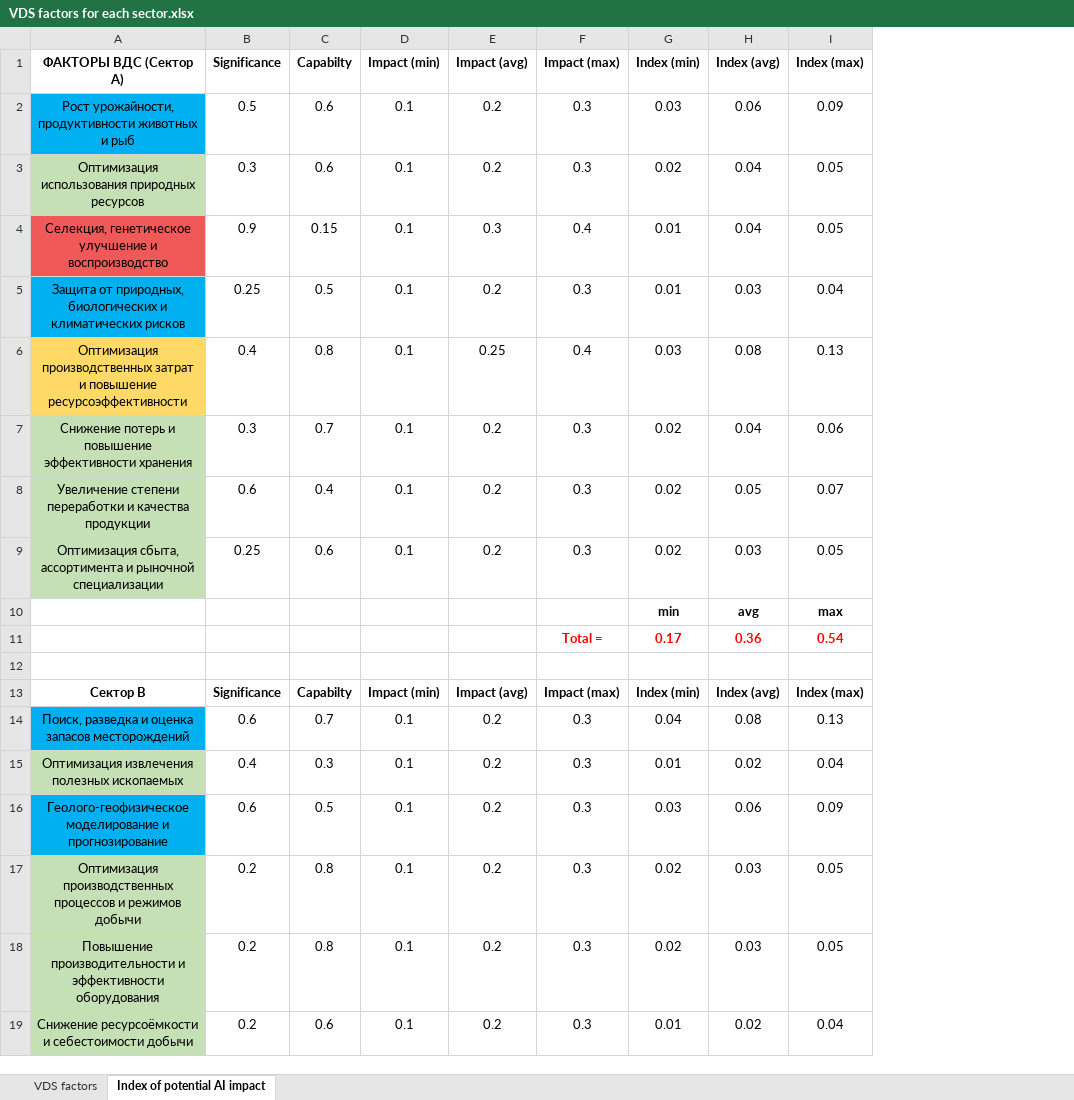
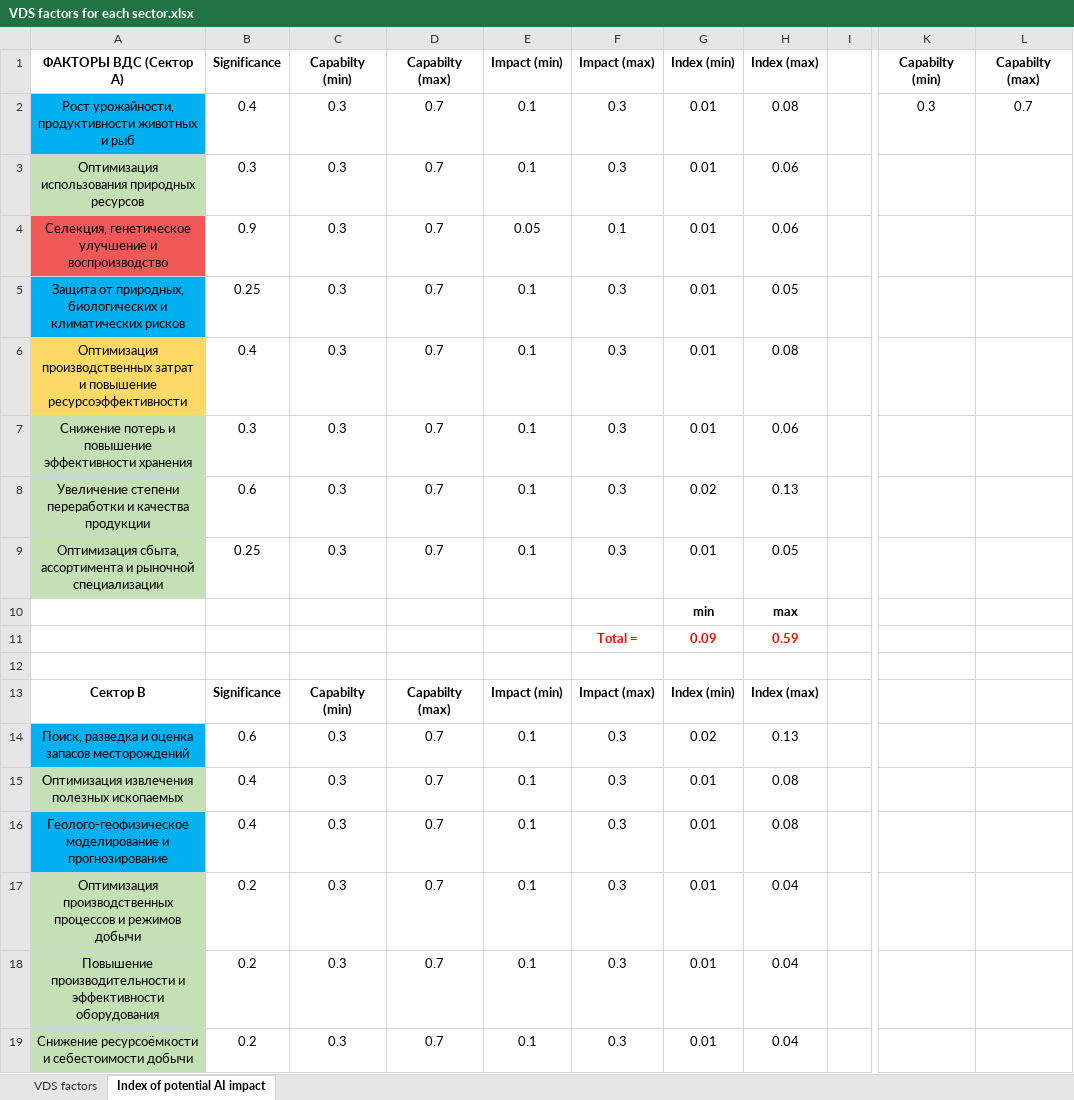
Before and after one commit to aghajanyan/ITMO-3, an Excel workbook: clustering/sepsectors/VDS factors for each sector.xlsx, sheet Index of potential AI impact, drawn as a sheet; only a part is shown, gaps mark what is left out; values as stored, in another font and other column widths than the file's, no borders; removed rows and columns are numbered as before the commit, all else as after; rows hold the shown columns only; the diff covers the shown part only; the diff names each change by its address in the sheet, - before the commit and + after, or states it on an @@ line.

```diff
--- a/clustering/sepsectors/VDS factors for each sector.xlsx (sheet Index of potential AI impact)
+++ b/clustering/sepsectors/VDS factors for each sector.xlsx (sheet Index of potential AI impact)
-column C (Capabilty), rows 2-9: 0.6 | 0.6 | 0.15 | 0.5 | 0.8 | 0.7 | 0.4 | 0.6; rows 13-19: Capabilty | 0.7 | 0.3 | 0.5 | 0.8 | 0.8 | 0.6
+column C (Capabilty (min)), rows 2-9: all 0.3; rows 13-19: Capabilty (min) | 0.3 | 0.3 | 0.3 | 0.3 | 0.3 | 0.3
+column D (Capabilty (max)), rows 2-9: all 0.7; rows 13-19: Capabilty (max) | 0.7 | 0.7 | 0.7 | 0.7 | 0.7 | 0.7
-column E (Impact (avg)), rows 2-9: 0.2 | 0.2 | 0.3 | 0.2 | 0.25 | 0.2 | 0.2 | 0.2; rows 13-19: Impact (avg) | 0.2 | 0.2 | 0.2 | 0.2 | 0.2 | 0.2
-column H (Index (avg)), rows 2-10: 0.06 | 0.04 | 0.04 | 0.03 | 0.08 | 0.04 | 0.05 | 0.03 | avg; rows 13-19: Index (avg) | 0.08 | 0.02 | 0.06 | 0.03 | 0.03 | 0.02
+column I, empty
+column K (Capabilty (min)), row 2: 0.3
+column L (Capabilty (max)), row 2: 0.7
-B2 (Significance): 0.5
+B2 (Significance): 0.4
-G2 (Index (min)): 0.03
+G2 (Index (min)): 0.01
-H2 (Index (max)): 0.09
+H2 (Index (max)): 0.08
-G3 (Index (min)): 0.02
+G3 (Index (min)): 0.01
-H3:H4 (Index (max)): 0.05
+H3:H4 (Index (max)): 0.06
-E4 (Impact (min)): 0.1
+E4 (Impact (min)): 0.05
-F4 (Impact (max)): 0.4
+F4 (Impact (max)): 0.1
-H5 (Index (max)): 0.04
+H5 (Index (max)): 0.05
-F6 (Impact (max)): 0.4
+F6 (Impact (max)): 0.3
-G6 (Index (min)): 0.03
+G6 (Index (min)): 0.01
-H6 (Index (max)): 0.13
+H6 (Index (max)): 0.08
-G7 (Index (min)): 0.02
+G7 (Index (min)): 0.01
-H8 (Index (max)): 0.07
+H8 (Index (max)): 0.13
-G9 (Index (min)): 0.02
+G9 (Index (min)): 0.01
-row 11:  |  |  |  |  | Total = | 0.17 | 0.36 | 0.54
+row 11:  |  |  |  |  | Total = | 0.09 | 0.59
-G14 (Index (min)): 0.04
+G14 (Index (min)): 0.02
-H15 (Index (max)): 0.04
+H15 (Index (max)): 0.08
-B16 (Significance): 0.6
+B16 (Significance): 0.4
-G16 (Index (min)): 0.03
+G16 (Index (min)): 0.01
-H16 (Index (max)): 0.09
+H16 (Index (max)): 0.08
-G17:G18 (Index (min)): 0.02
+G17:G18 (Index (min)): 0.01
-H17:H18 (Index (max)): 0.05
+H17:H18 (Index (max)): 0.04
```
Also changed, not shown: 1 added row, 1 removed row, 1 added column and 30 edited cells elsewhere in this sheet, sheet VDS factors, formulas that keep their value.
